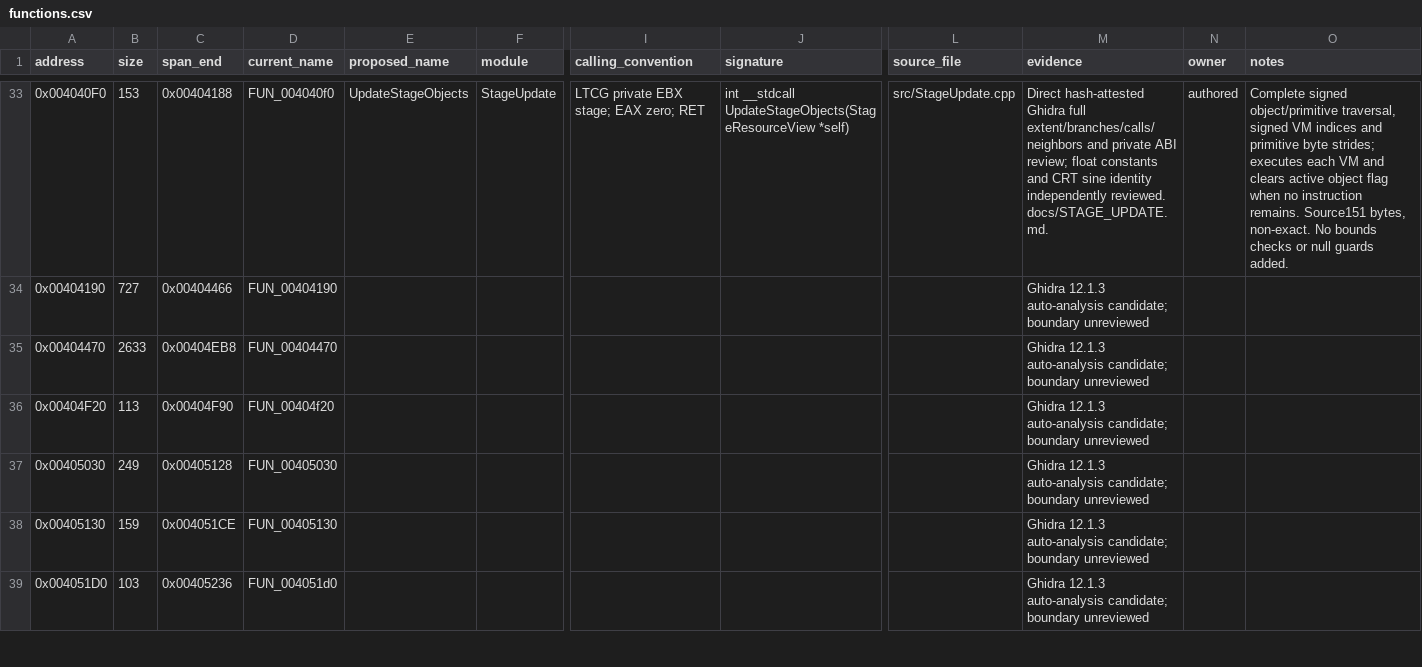
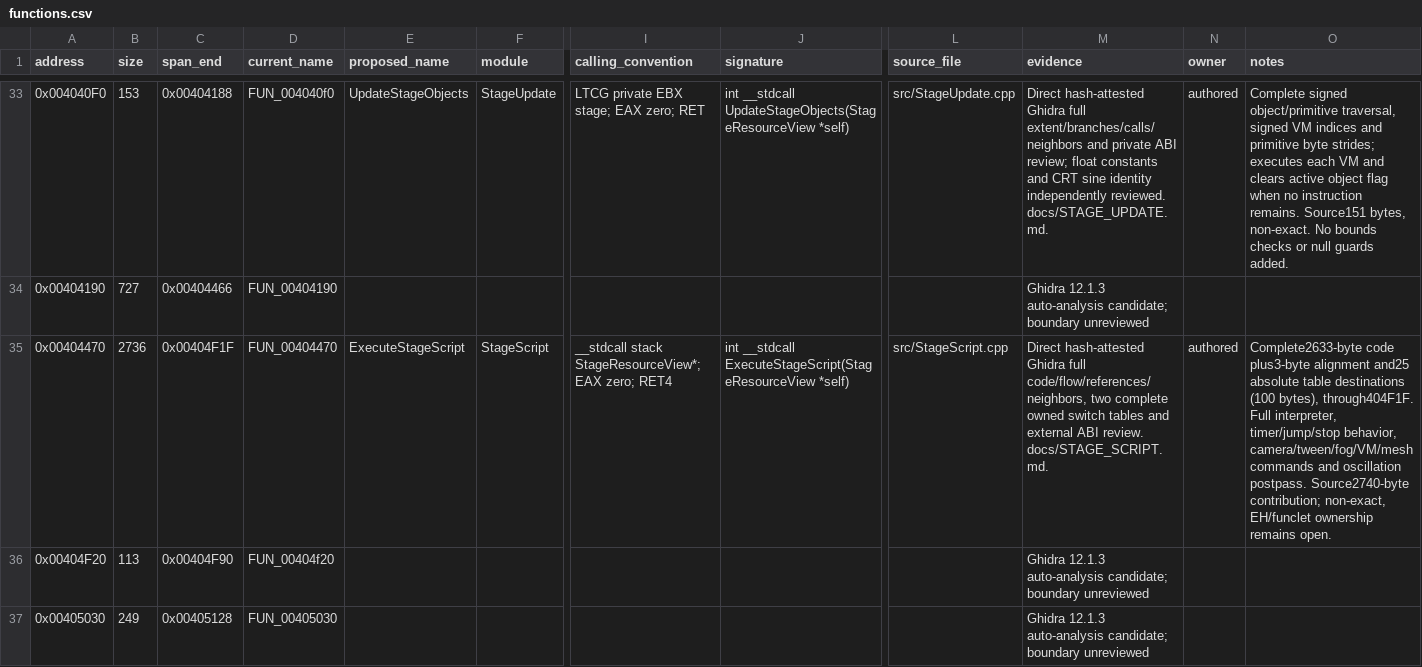
Before and after one commit to N0zoM1z0/th11, a CSV file: config/functions.csv, drawn as a sheet; only a part is shown, gaps mark what is left out; the shorter side is filled out with more unchanged rows; the diff covers the shown part only; the diff names each change by its address in the sheet, - before the commit and + after, or states it on an @@ line.

Commit message:
gpt-6.1-sol: recover stage script interpreter and match fog packing

```diff
--- a/config/functions.csv
+++ b/config/functions.csv
-B35 (size): 2633
+B35 (size): 2736
-C35 (span_end): 0x00404EB8
+C35 (span_end): 0x00404F1F
-E35 (proposed_name): (empty)
+E35 (proposed_name): ExecuteStageScript
-F35 (module): (empty)
+F35 (module): StageScript
-I35 (calling_convention): (empty)
+I35 (calling_convention): __stdcall stack StageResourceView*; EAX zero; RET4
-J35 (signature): (empty)
+J35 (signature): int __stdcall ExecuteStageScript(StageResourceView *self)
-L35 (source_file): (empty)
+L35 (source_file): src/StageScript.cpp
-M35 (evidence): Ghidra 12.1.3 auto-analysis candidate; boundary unreviewed
+M35 (evidence): Direct hash-attested Ghidra full code/flow/references/neighbors, two complete owned switch tables and external ABI review. docs/STAGE_SCRIPT.md.
-N35 (owner): (empty)
+N35 (owner): authored
-O35 (notes): (empty)
+O35 (notes): Complete2633-byte code plus3-byte alignment and25 absolute table destinations (100 bytes), through404F1F. Full interpreter, timer/jump/stop behavior, camera/tween/fog/VM/mesh commands and oscillation postpass. Source2740-byte contribution; non-exact, EH/funclet ownership remains open.
```
Also changed, not shown: 10 edited cells elsewhere in this file, config/function-boundaries.csv, config/function-origins.csv, 14 other files.
